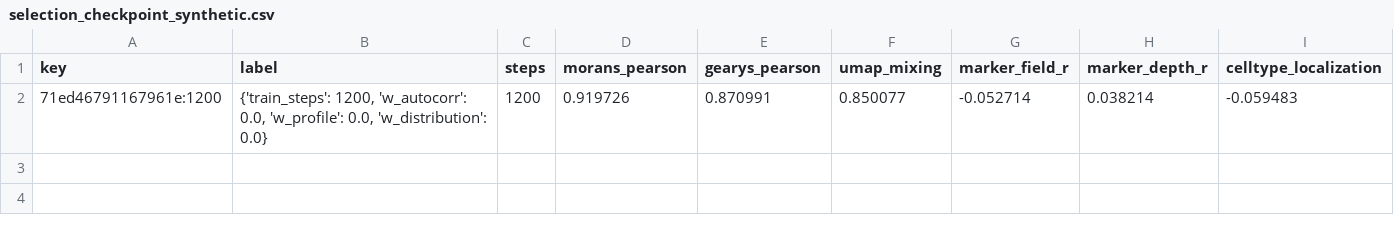
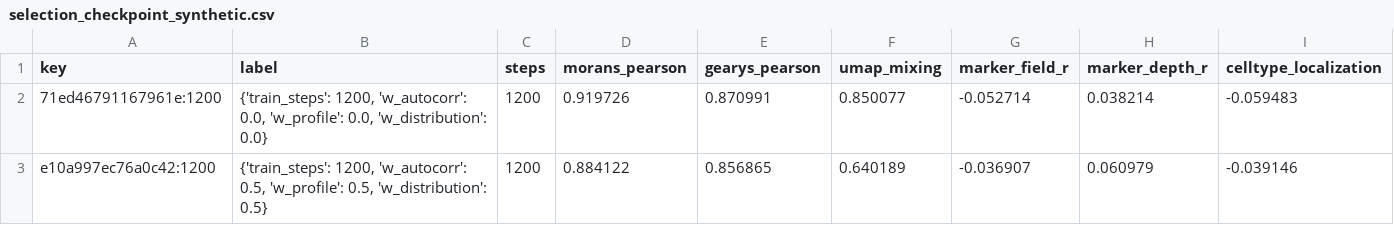
Before and after one commit to hanv14/SpatialCPA, a CSV file: reports/selection_checkpoint_synthetic.csv, drawn as a sheet.

```diff
--- a/reports/selection_checkpoint_synthetic.csv
+++ b/reports/selection_checkpoint_synthetic.csv
@@ -2 +2,2 @@ key,label,steps,morans_pearson,gearys_pearson,umap_mixing,marker_field_r,marker_
 71ed46791167961e:1200,"{'train_steps': 1200, 'w_autocorr': 0.0, 'w_profile': 0.0, 'w_distribution': 0.0}",1200,0.919726,0.870991,0.850077,-0.052714,0.038214,-0.059483
+e10a997ec76a0c42:1200,"{'train_steps': 1200, 'w_autocorr': 0.5, 'w_profile': 0.5, 'w_distribution': 0.5}",1200,0.884122,0.856865,0.640189,-0.036907,0.060979,-0.039146
```
